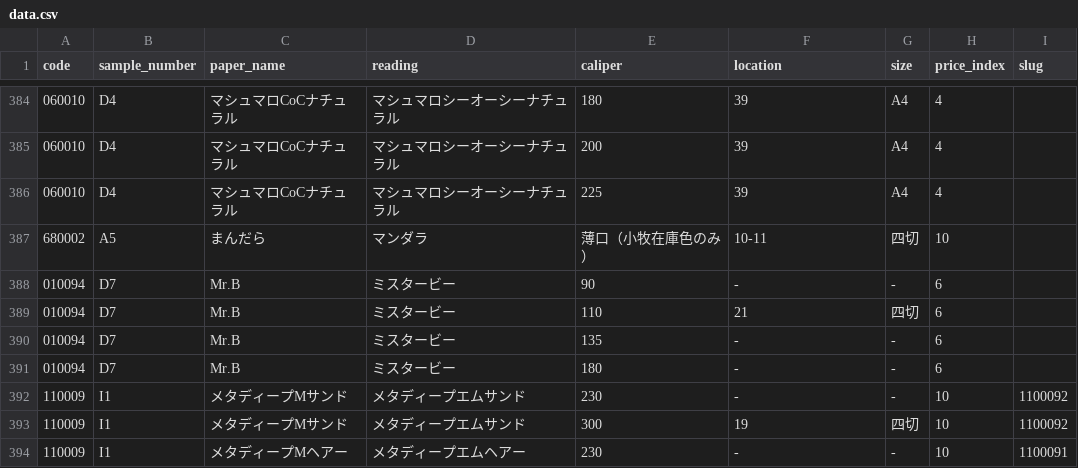
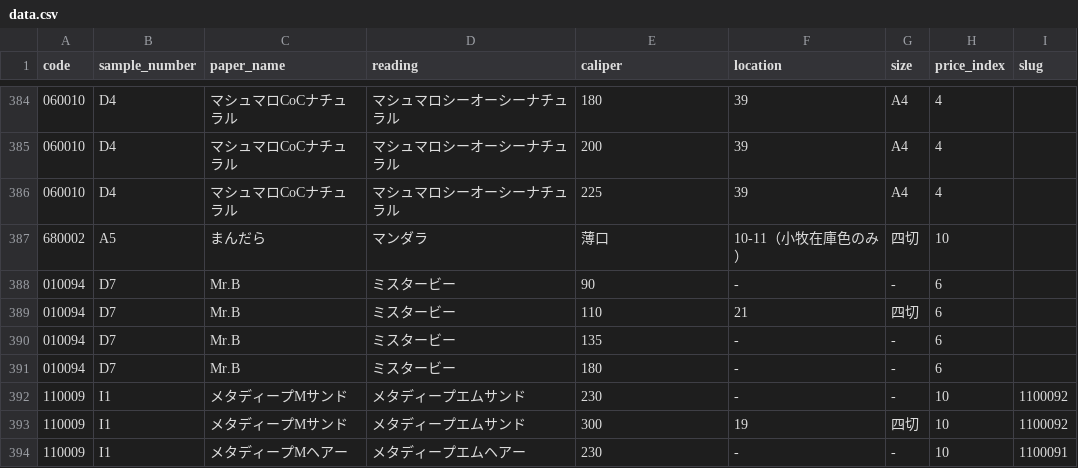
Before and after one commit to vellum-511/paper-search, a CSV file: data.csv, drawn as a sheet; only a part is shown, gaps mark what is left out.

Commit message:
Add files via upload

```diff
--- a/data.csv
+++ b/data.csv
@@ -386,3 +386,3 @@
 060010,D4,マシュマロCoCナチュラル,マシュマロシーオーシーナチュラル,225,39,A4,4,
-680002,A5,まんだら,マンダラ,薄口（小牧在庫色のみ）,10-11,四切,10,
+680002,A5,まんだら,マンダラ,薄口,10-11（小牧在庫色のみ）,四切,10,
 010094,D7,Mr.B,ミスタービー,90,-,-,6,
```
